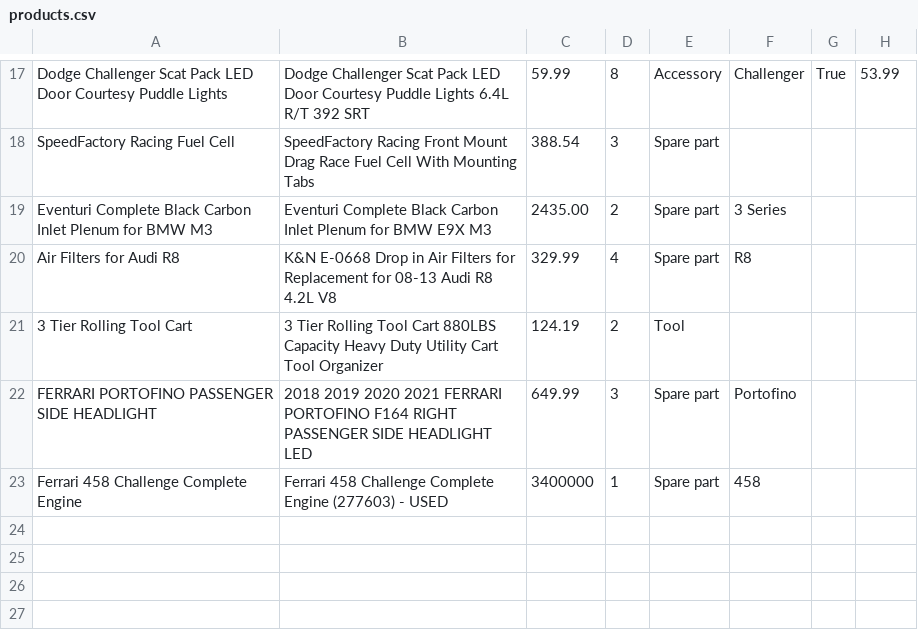
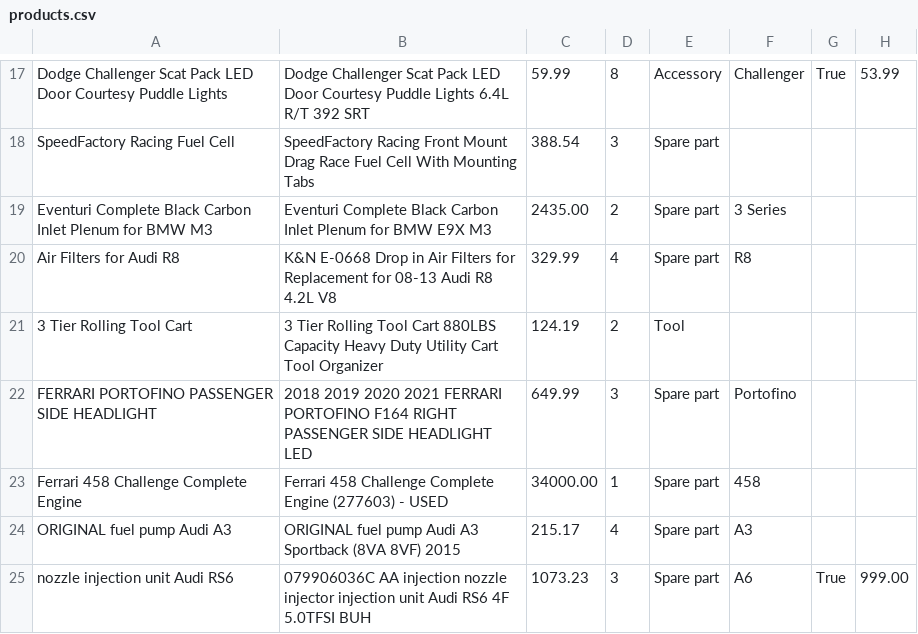
Before and after one commit to simomux/AutomotivePartsRetailer, a CSV file: static/data/products.csv, drawn as a sheet; only a part is shown, gaps mark what is left out.

```diff
--- a/static/data/products.csv
+++ b/static/data/products.csv
@@ -22,2 +22,4 @@ Air Filters for Audi R8, K&N E-0668 Drop in Air Filters for Replacement for 08-1
 FERRARI PORTOFINO PASSENGER SIDE HEADLIGHT, 2018 2019 2020 2021 FERRARI PORTOFINO F164 RIGHT PASSENGER SIDE HEADLIGHT LED, 649.99, 3, Spare part, Portofino
-Ferrari 458 Challenge Complete Engine, Ferrari 458 Challenge Complete Engine (277603) - USED, 3400000, 1, Spare part, 458
+Ferrari 458 Challenge Complete Engine, Ferrari 458 Challenge Complete Engine (277603) - USED, 34000.00, 1, Spare part, 458
+ORIGINAL fuel pump Audi A3, ORIGINAL fuel pump Audi A3 Sportback (8VA 8VF) 2015, 215.17, 4, Spare part, A3
+nozzle injection unit Audi RS6, 079906036C AA injection nozzle injector injection unit Audi RS6 4F 5.0TFSI BUH, 1073.23, 3, Spare part, A6, True, 999.00
```
Also changed, not shown: static/data/models.csv, 29 other files.
